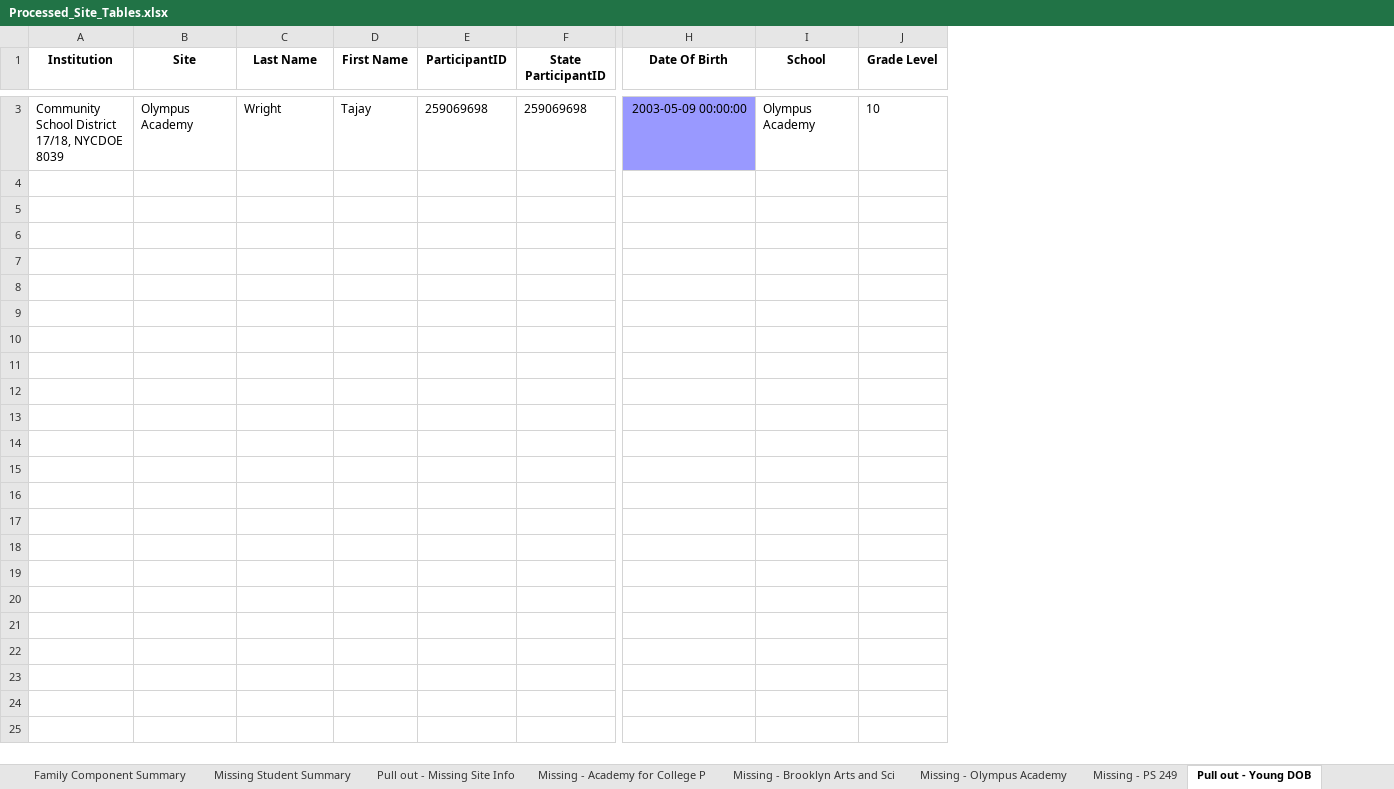
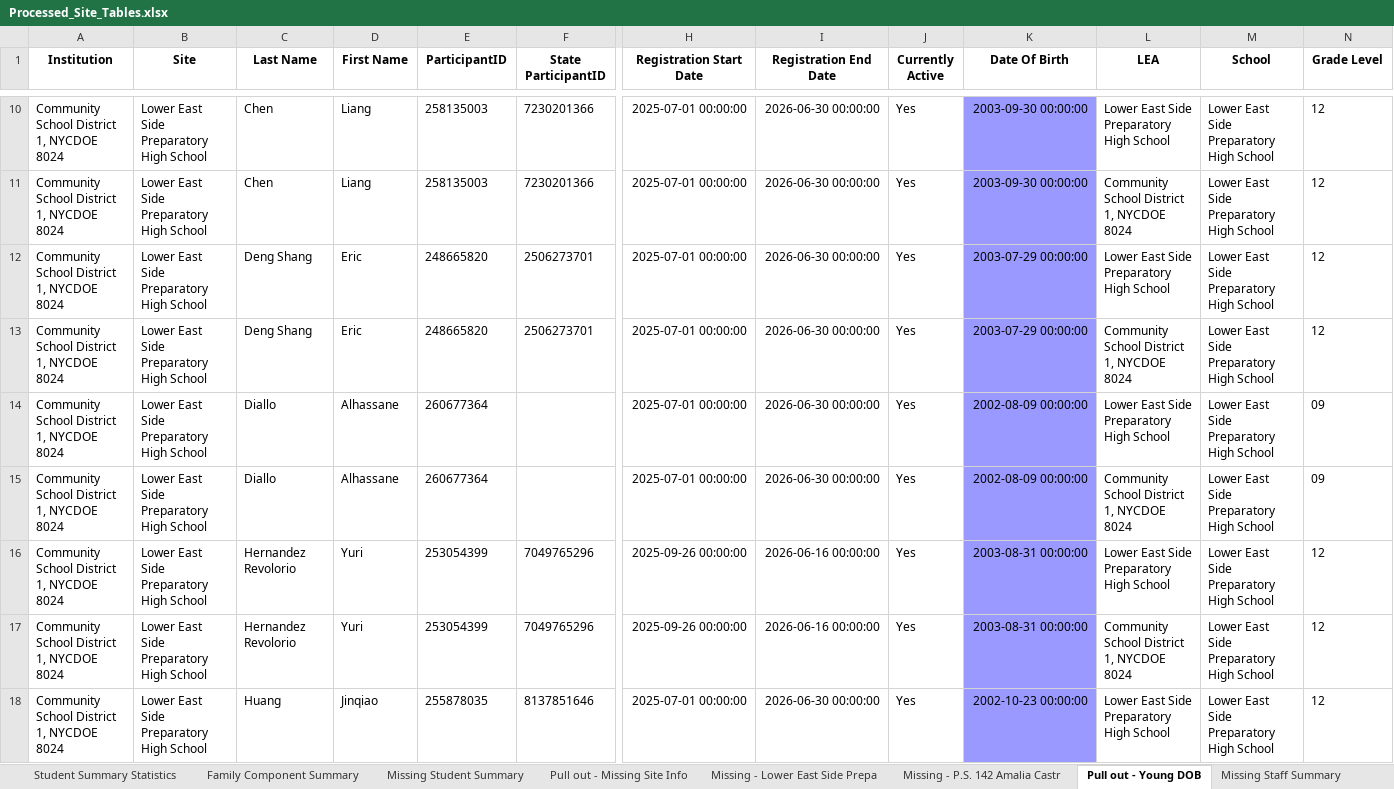
Before and after one commit to HaleyC2001/-L-G-Data-Factory, an Excel workbook: Processed_Site_Tables.xlsx, sheet Pull out - Young DOB, drawn as a sheet; only a part is shown, gaps mark what is left out; values as stored, in another font and other column widths than the file's, no borders; addresses are those after the commit; rows hold the shown columns only; the diff covers the shown part only; the diff names each change by its address in the sheet, - before the commit and + after, or states it on an @@ line.

```diff
--- a/Processed_Site_Tables.xlsx (sheet Pull out - Young DOB)
+++ b/Processed_Site_Tables.xlsx (sheet Pull out - Young DOB)
-sheet tab: Missing - Academy for College P
+sheet tab: Missing - Lower East Side Prepa
-sheet tab: Missing - Brooklyn Arts and Sci
+sheet tab: Missing - P.S. 142 Amalia Castr
-sheet tab: Missing - Olympus Academy
-sheet tab: Missing - PS 249
+column H (Registration Start Date), row 14: 2025-07-01 00:00:00
+column I (Registration End Date), row 14: 2026-06-30 00:00:00
+column J (Currently Active), row 14: Yes
+column L (LEA), row 14: Lower East Side Preparatory High School
+row 10: Community School District 1, NYCDOE 8024 | Lower East Side Preparatory High School | Chen | Liang | 258135003 | 7230201366 | 2025-07-01 00:00:00 | 2026-06-30 00:00:00 | Yes | 2003-09-30 00:00:00 | Lower East Side Preparatory High School | Lower East Side Preparatory High School | 12
+row 11: Community School District 1, NYCDOE 8024 | Lower East Side Preparatory High School | Chen | Liang | 258135003 | 7230201366 | 2025-07-01 00:00:00 | 2026-06-30 00:00:00 | Yes | 2003-09-30 00:00:00 | Community School District 1, NYCDOE 8024 | Lower East Side Preparatory High School | 12
+row 12: Community School District 1, NYCDOE 8024 | Lower East Side Preparatory High School | Deng Shang | Eric | 248665820 | 2506273701 | 2025-07-01 00:00:00 | 2026-06-30 00:00:00 | Yes | 2003-07-29 00:00:00 | Lower East Side Preparatory High School | Lower East Side Preparatory High School | 12
+row 13: Community School District 1, NYCDOE 8024 | Lower East Side Preparatory High School | Deng Shang | Eric | 248665820 | 2506273701 | 2025-07-01 00:00:00 | 2026-06-30 00:00:00 | Yes | 2003-07-29 00:00:00 | Community School District 1, NYCDOE 8024 | Lower East Side Preparatory High School | 12
-A14 (Institution): Community School District 17/18, NYCDOE 8039
+A14 (Institution): Community School District 1, NYCDOE 8024
-B14 (Site): Olympus Academy
+B14 (Site): Lower East Side Preparatory High School
-C14 (Last Name): Wright
+C14 (Last Name): Diallo
-D14 (First Name): Tajay
+D14 (First Name): Alhassane
-E14 (ParticipantID): 259069698
+E14 (ParticipantID): 260677364
-F14 (State ParticipantID): 259069698
+F14 (State ParticipantID): (empty)
-K14 (Date Of Birth): 2003-05-09 00:00:00
+K14 (Date Of Birth): 2002-08-09 00:00:00
-M14 (School): Olympus Academy
+M14 (School): Lower East Side Preparatory High School
-N14 (Grade Level): 10
+N14 (Grade Level): 09
+row 15: Community School District 1, NYCDOE 8024 | Lower East Side Preparatory High School | Diallo | Alhassane | 260677364 |  | 2025-07-01 00:00:00 | 2026-06-30 00:00:00 | Yes | 2002-08-09 00:00:00 | Community School District 1, NYCDOE 8024 | Lower East Side Preparatory High School | 09
+row 16: Community School District 1, NYCDOE 8024 | Lower East Side Preparatory High School | Hernandez Revolorio | Yuri | 253054399 | 7049765296 | 2025-09-26 00:00:00 | 2026-06-16 00:00:00 | Yes | 2003-08-31 00:00:00 | Lower East Side Preparatory High School | Lower East Side Preparatory High School | 12
+row 17: Community School District 1, NYCDOE 8024 | Lower East Side Preparatory High School | Hernandez Revolorio | Yuri | 253054399 | 7049765296 | 2025-09-26 00:00:00 | 2026-06-16 00:00:00 | Yes | 2003-08-31 00:00:00 | Community School District 1, NYCDOE 8024 | Lower East Side Preparatory High School | 12
+row 18: Community School District 1, NYCDOE 8024 | Lower East Side Preparatory High School | Huang | Jinqiao | 255878035 | 8137851646 | 2025-07-01 00:00:00 | 2026-06-30 00:00:00 | Yes | 2002-10-23 00:00:00 | Lower East Side Preparatory High School | Lower East Side Preparatory High School | 12
```
Also changed, not shown: 61 added rows and 1 removed row elsewhere in this sheet, sheet Missing - Lower East Side Prepa, sheet Missing - P.S. 142 Amalia Castr, sheet University Neighborhood Middle, sheet Student Summary Statistics, sheet Pull out - Missing Staff Info, sheet Missing Student Summary, 3 more sheets, other sheet tabs, 3 other files.
